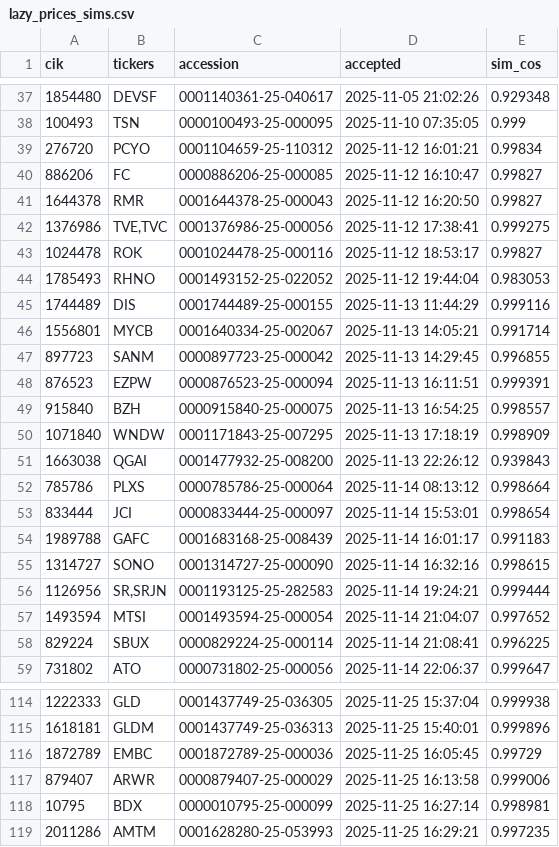
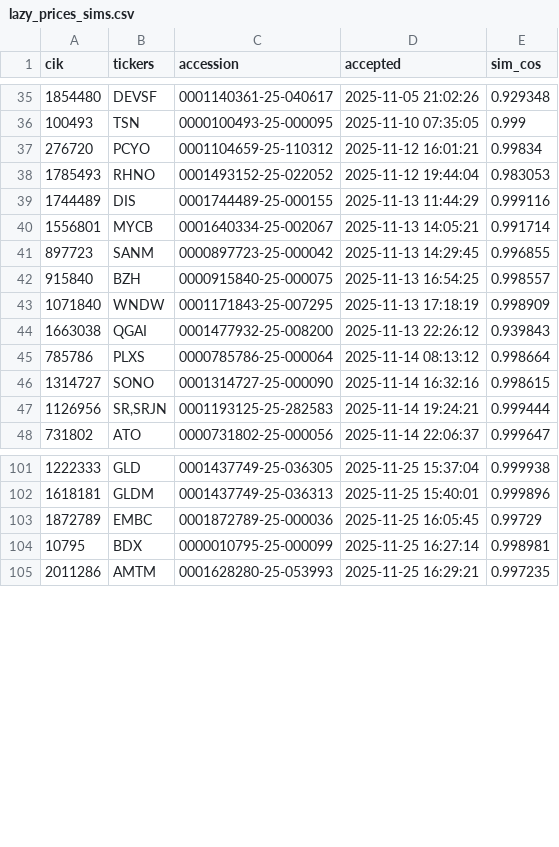
Before and after one commit to connormortoncbtx-sketch/momentum-system, a CSV file: data/lazy_prices_sims.csv, drawn as a sheet; only a part is shown, gaps mark what is left out; removed rows and columns are numbered as before the commit, all else as after; the diff covers the shown part only; the diff names each change by its address in the sheet, - before the commit and + after, or states it on an @@ line.

```diff
--- a/data/lazy_prices_sims.csv
+++ b/data/lazy_prices_sims.csv
-row 40: 886206 | FC | 0000886206-25-000085 | 2025-11-12 16:10:47 | 0.99827
-row 41: 1644378 | RMR | 0001644378-25-000043 | 2025-11-12 16:20:50 | 0.99827
-row 42: 1376986 | TVE,TVC | 0001376986-25-000056 | 2025-11-12 17:38:41 | 0.999275
-row 43: 1024478 | ROK | 0001024478-25-000116 | 2025-11-12 18:53:17 | 0.99827
-row 48: 876523 | EZPW | 0000876523-25-000094 | 2025-11-13 16:11:51 | 0.999391
-row 53: 833444 | JCI | 0000833444-25-000097 | 2025-11-14 15:53:01 | 0.998654
-row 54: 1989788 | GAFC | 0001683168-25-008439 | 2025-11-14 16:01:17 | 0.991183
-row 57: 1493594 | MTSI | 0001493594-25-000054 | 2025-11-14 21:04:07 | 0.997652
-row 58: 829224 | SBUX | 0000829224-25-000114 | 2025-11-14 21:08:41 | 0.996225
-row 117: 879407 | ARWR | 0000879407-25-000029 | 2025-11-25 16:13:58 | 0.999006
```
Also changed, not shown: 14 added rows and 4 removed rows elsewhere in this file, 1 other file.
